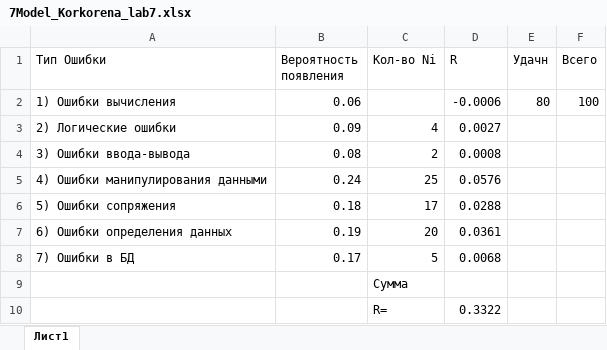
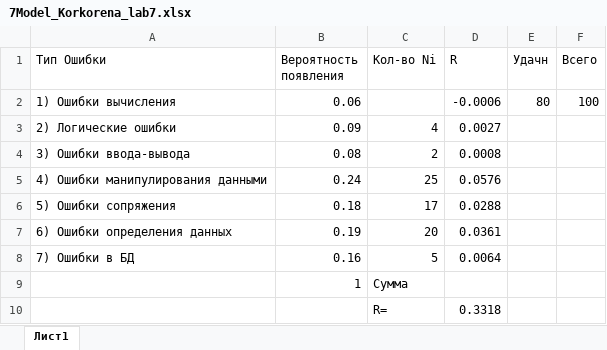
Before and after one commit to b221b/homework2, an Excel workbook: рис/лабы/7Model_Korkorena_lab7.xlsx, sheet Лист1, drawn as a sheet; values as stored, in another font and other column widths than the file's, no borders; charts and pictures not drawn; the diff names each change by its address in the sheet, - before the commit and + after, or states it on an @@ line.

```diff
--- a/рис/лабы/7Model_Korkorena_lab7.xlsx (sheet Лист1)
+++ b/рис/лабы/7Model_Korkorena_lab7.xlsx (sheet Лист1)
-B8 (Вероятность появления): 0.17
+B8 (Вероятность появления): 0.16
-D8 (R): 0.0068
+D8 (R): 0.0064
-B9 (Вероятность появления): (empty)
+B9 (Вероятность появления): 1
-D10 (R): 0.3322
+D10 (R): 0.3318
```
Also changed, not shown: рис/лабы/3 шуман.xlsx, рис/лабы/5Millsa_lab_5.xlsx, 2 other files.
